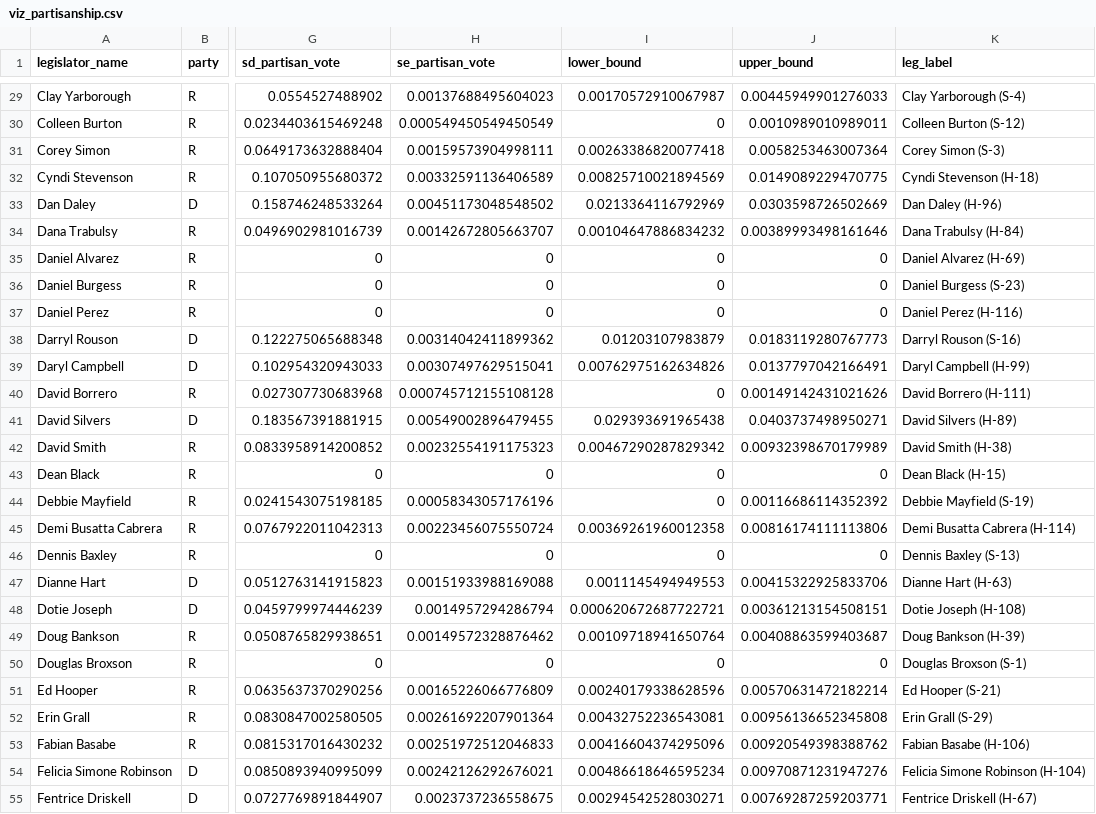
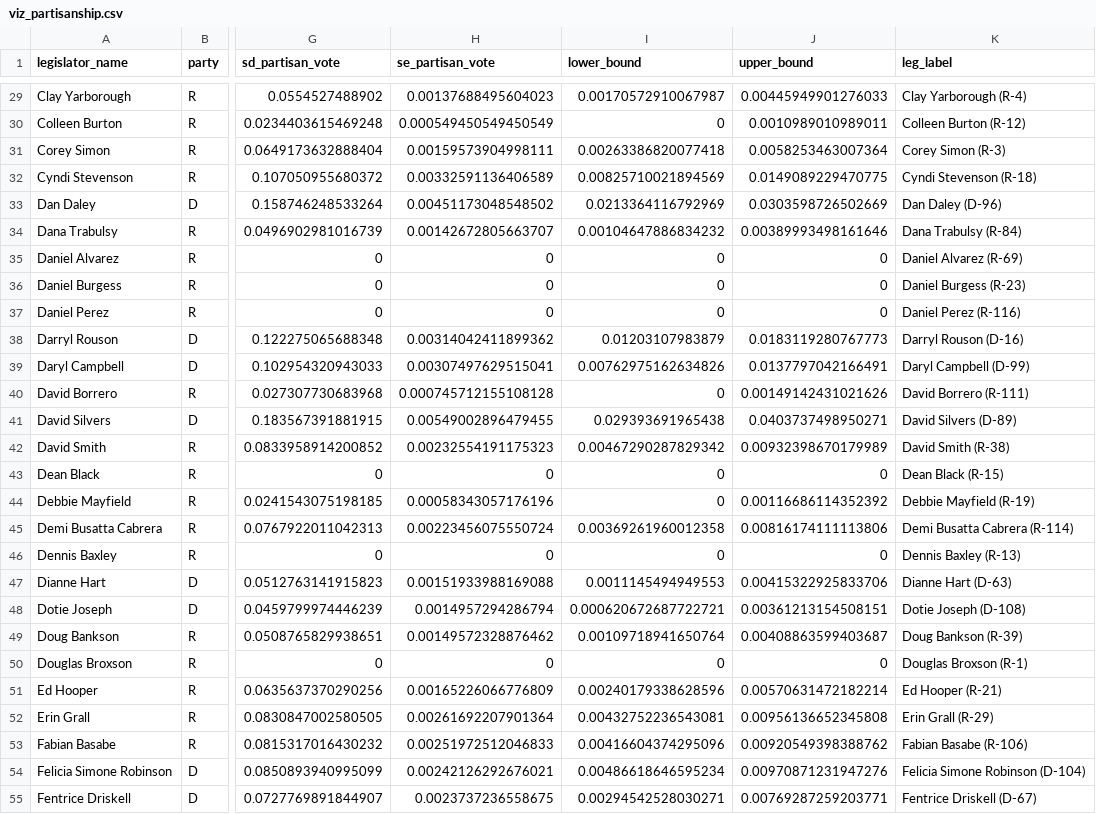
Before and after one commit to reliablerascal/fl-legislation-etl, a CSV file: data-app/viz_partisanship.csv, drawn as a sheet; only a part is shown, gaps mark what is left out; the diff covers the shown part only; the diff names each change by its address in the sheet, - before the commit and + after, or states it on an @@ line.

```diff
--- a/data-app/viz_partisanship.csv
+++ b/data-app/viz_partisanship.csv
-K29 (leg_label): Clay Yarborough (S-4)
+K29 (leg_label): Clay Yarborough (R-4)
-K30 (leg_label): Colleen Burton (S-12)
+K30 (leg_label): Colleen Burton (R-12)
-K31 (leg_label): Corey Simon (S-3)
+K31 (leg_label): Corey Simon (R-3)
-K32 (leg_label): Cyndi Stevenson (H-18)
+K32 (leg_label): Cyndi Stevenson (R-18)
-K33 (leg_label): Dan Daley (H-96)
+K33 (leg_label): Dan Daley (D-96)
-K34 (leg_label): Dana Trabulsy (H-84)
+K34 (leg_label): Dana Trabulsy (R-84)
-K35 (leg_label): Daniel Alvarez (H-69)
+K35 (leg_label): Daniel Alvarez (R-69)
-K36 (leg_label): Daniel Burgess (S-23)
+K36 (leg_label): Daniel Burgess (R-23)
-K37 (leg_label): Daniel Perez (H-116)
+K37 (leg_label): Daniel Perez (R-116)
-K38 (leg_label): Darryl Rouson (S-16)
+K38 (leg_label): Darryl Rouson (D-16)
-K39 (leg_label): Daryl Campbell (H-99)
+K39 (leg_label): Daryl Campbell (D-99)
-K40 (leg_label): David Borrero (H-111)
+K40 (leg_label): David Borrero (R-111)
-K41 (leg_label): David Silvers (H-89)
+K41 (leg_label): David Silvers (D-89)
-K42 (leg_label): David Smith (H-38)
+K42 (leg_label): David Smith (R-38)
-K43 (leg_label): Dean Black (H-15)
+K43 (leg_label): Dean Black (R-15)
-K44 (leg_label): Debbie Mayfield (S-19)
+K44 (leg_label): Debbie Mayfield (R-19)
-K45 (leg_label): Demi Busatta Cabrera (H-114)
+K45 (leg_label): Demi Busatta Cabrera (R-114)
-K46 (leg_label): Dennis Baxley (S-13)
+K46 (leg_label): Dennis Baxley (R-13)
-K47 (leg_label): Dianne Hart (H-63)
+K47 (leg_label): Dianne Hart (D-63)
-K48 (leg_label): Dotie Joseph (H-108)
+K48 (leg_label): Dotie Joseph (D-108)
-K49 (leg_label): Doug Bankson (H-39)
+K49 (leg_label): Doug Bankson (R-39)
-K50 (leg_label): Douglas Broxson (S-1)
+K50 (leg_label): Douglas Broxson (R-1)
-K51 (leg_label): Ed Hooper (S-21)
+K51 (leg_label): Ed Hooper (R-21)
-K52 (leg_label): Erin Grall (S-29)
+K52 (leg_label): Erin Grall (R-29)
-K53 (leg_label): Fabian Basabe (H-106)
+K53 (leg_label): Fabian Basabe (R-106)
-K54 (leg_label): Felicia Simone Robinson (H-104)
+K54 (leg_label): Felicia Simone Robinson (D-104)
-K55 (leg_label): Fentrice Driskell (H-67)
+K55 (leg_label): Fentrice Driskell (D-67)
```
Also changed, not shown: 135 edited cells elsewhere in this file, data-app/viz_partisan_senate_d.csv, data-app/viz_partisan_senate_r.csv, 3 other files.
